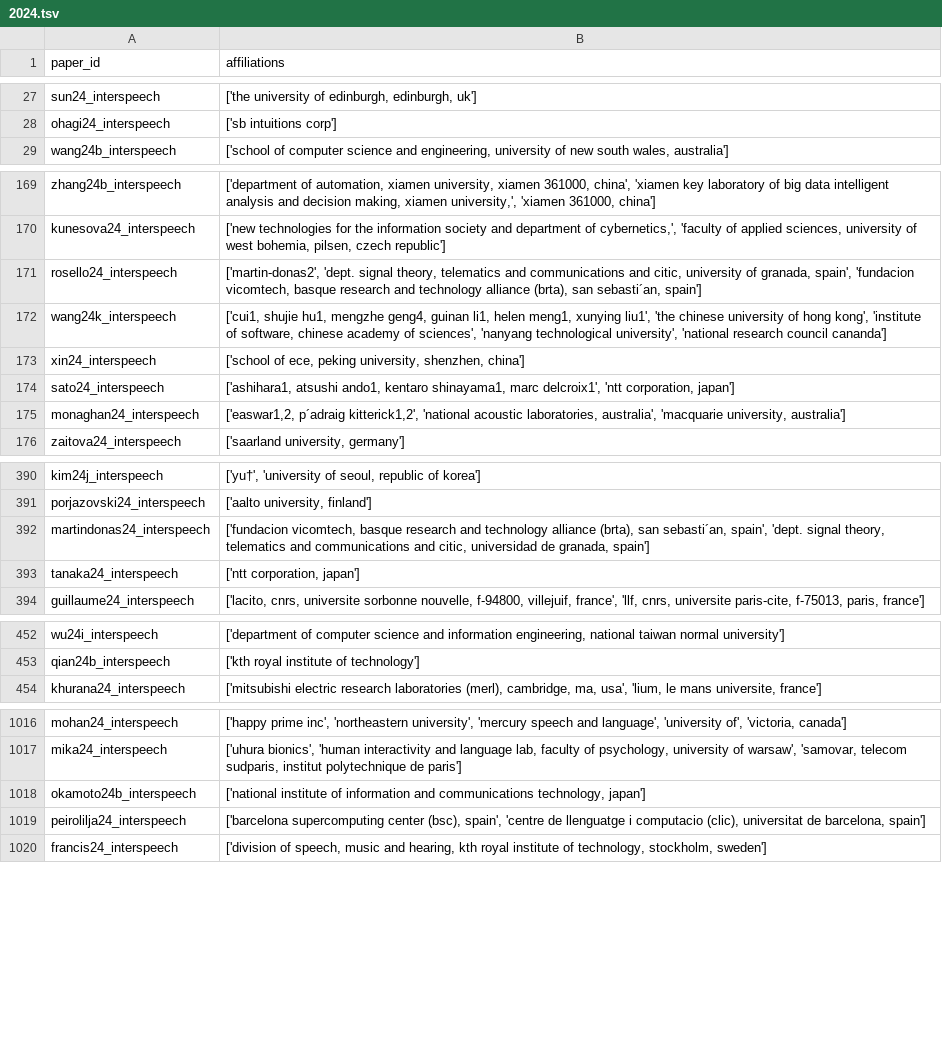
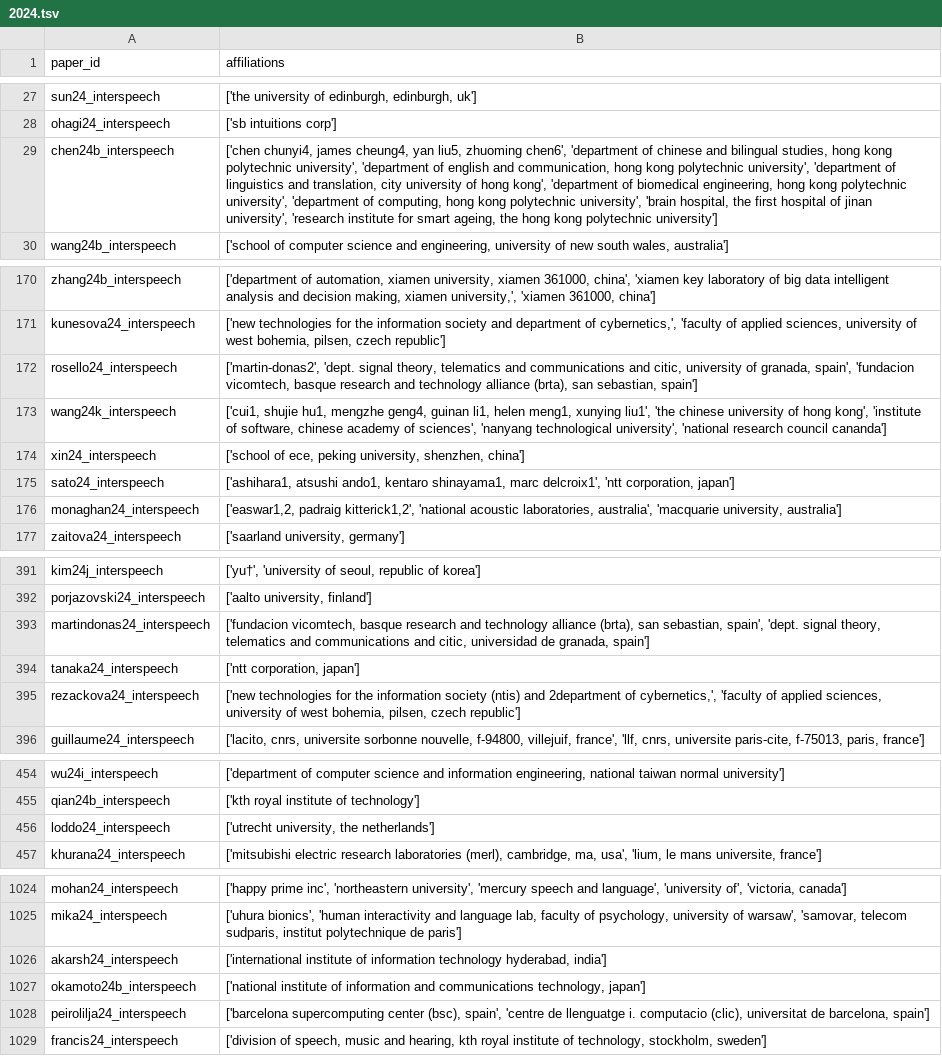
Before and after one commit to seblemaguer/tmp_isca_affiliations_extraction, a TSV file: interspeech_2013_2025_affiliations/dataframe/2024.tsv, drawn as a sheet; only a part is shown, gaps mark what is left out; the diff covers the shown part only.

Commit message:
feat: Interspeech 2024 should be good
  - also deal with isolated letter to automatically add a "." after (to deal with middle names)

```diff
--- a/interspeech_2013_2025_affiliations/dataframe/2024.tsv
+++ b/interspeech_2013_2025_affiliations/dataframe/2024.tsv
@@ -28,2 +28,3 @@ sun24_interspeech	['the university of edinburgh, edinburgh, uk']
 ohagi24_interspeech	['sb intuitions corp']
+chen24b_interspeech	['chen chunyi4, james cheung4, yan liu5, zhuoming chen6', 'department of chinese and bilingual studies, hong kong polytechnic university', 'department of english and communication, hong kong polytechnic university', 'department of linguistics and translation, city university of hong kong', 'department of biomedical engineering, hong kong polytechnic university', 'department of computing, hong kong polytechnic university', 'brain hospital, the first hospital of jinan university', 'research institute for smart ageing, the hong kong polytechnic university']
 wang24b_interspeech	['school of computer science and engineering, university of new south wales, australia']
@@ -170,3 +171,3 @@ zhang24b_interspeech	['department of automation, xiamen university, xiamen 36100
 kunesova24_interspeech	['new technologies for the information society and department of cybernetics,', 'faculty of applied sciences, university of west bohemia, pilsen, czech republic']
-rosello24_interspeech	['martin-donas2', 'dept. signal theory, telematics and communications and citic, university of granada, spain', 'fundacion vicomtech, basque research and technology alliance (brta), san sebasti´an, spain']
+rosello24_interspeech	['martin-donas2', 'dept. signal theory, telematics and communications and citic, university of granada, spain', 'fundacion vicomtech, basque research and technology alliance (brta), san sebastian, spain']
 wang24k_interspeech	['cui1, shujie hu1, mengzhe geng4, guinan li1, helen meng1, xunying liu1', 'the chinese university of hong kong', 'institute of software, chinese academy of sciences', 'nanyang technological university', 'national research council cananda']
@@ -174,3 +175,3 @@ xin24_interspeech	['school of ece, peking university, shenzhen, china']
 sato24_interspeech	['ashihara1, atsushi ando1, kentaro shinayama1, marc delcroix1', 'ntt corporation, japan']
-monaghan24_interspeech	['easwar1,2, p´adraig kitterick1,2', 'national acoustic laboratories, australia', 'macquarie university, australia']
+monaghan24_interspeech	['easwar1,2, padraig kitterick1,2', 'national acoustic laboratories, australia', 'macquarie university, australia']
 zaitova24_interspeech	['saarland university, germany']
@@ -391,4 +392,5 @@ kim24j_interspeech	['yu†', 'university of seoul, republic of korea']
 porjazovski24_interspeech	['aalto university, finland']
-martindonas24_interspeech	['fundacion vicomtech, basque research and technology alliance (brta), san sebasti´an, spain', 'dept. signal theory, telematics and communications and citic, universidad de granada, spain']
+martindonas24_interspeech	['fundacion vicomtech, basque research and technology alliance (brta), san sebastian, spain', 'dept. signal theory, telematics and communications and citic, universidad de granada, spain']
 tanaka24_interspeech	['ntt corporation, japan']
+rezackova24_interspeech	['new technologies for the information society (ntis) and 2department of cybernetics,', 'faculty of applied sciences, university of west bohemia, pilsen, czech republic']
 guillaume24_interspeech	['lacito, cnrs, universite sorbonne nouvelle, f-94800, villejuif, france', 'llf, cnrs, universite paris-cite, f-75013, paris, france']
@@ -453,2 +455,3 @@ wu24i_interspeech	['department of computer science and information engineering,
 qian24b_interspeech	['kth royal institute of technology']
+loddo24_interspeech	['utrecht university, the netherlands']
 khurana24_interspeech	['mitsubishi electric research laboratories (merl), cambridge, ma, usa', 'lium, le mans universite, france']
@@ -1017,4 +1025,5 @@ mohan24_interspeech	['happy prime inc', 'northeastern university', 'mercury spee
 mika24_interspeech	['uhura bionics', 'human interactivity and language lab, faculty of psychology, university of warsaw', 'samovar, telecom sudparis, institut polytechnique de paris']
+akarsh24_interspeech	['international institute of information technology hyderabad, india']
 okamoto24b_interspeech	['national institute of information and communications technology, japan']
-peirolilja24_interspeech	['barcelona supercomputing center (bsc), spain', 'centre de llenguatge i computacio (clic), universitat de barcelona, spain']
+peirolilja24_interspeech	['barcelona supercomputing center (bsc), spain', 'centre de llenguatge i. computacio (clic), universitat de barcelona, spain']
 francis24_interspeech	['division of speech, music and hearing, kth royal institute of technology, stockholm, sweden']
```
Also changed, not shown: 5 added rows and 5 edited cells elsewhere in this file, 1 other file.
